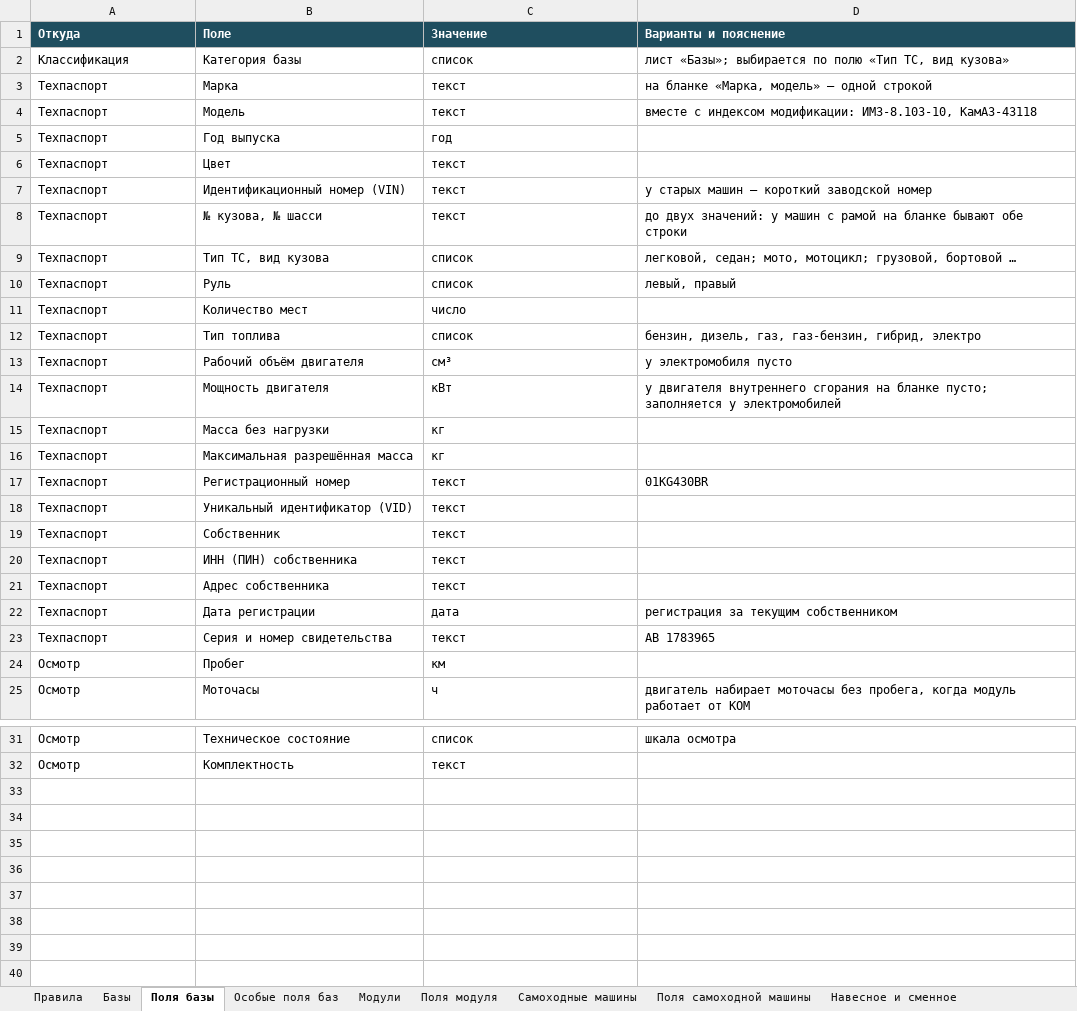
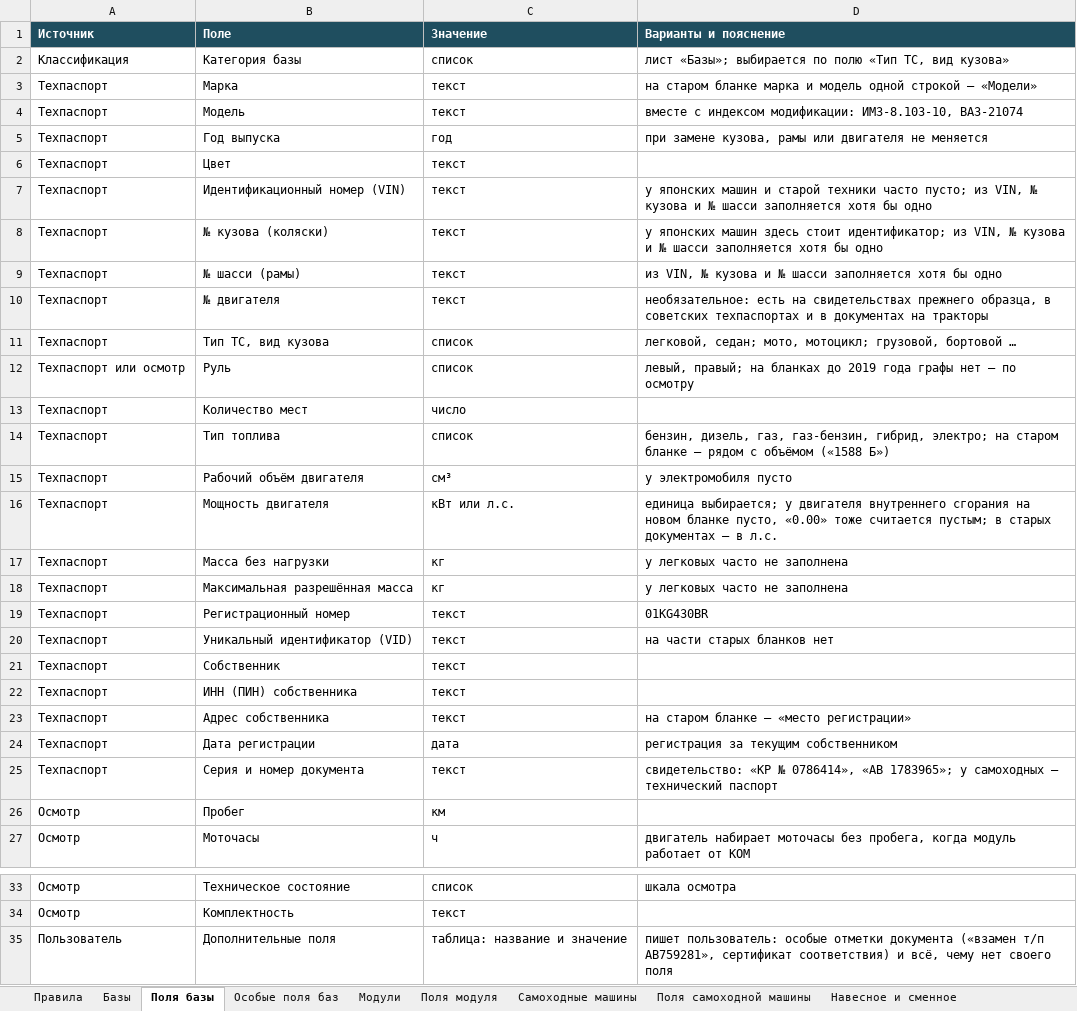
Before and after one commit to NMOsminnov-b-expert/inside, an Excel workbook: docs/kategorii-ts-baza-modul.xlsx, sheet Поля базы, drawn as a sheet; only a part is shown, gaps mark what is left out; values as stored, in another font and other column widths than the file's, no borders; addresses are those after the commit; the diff names each change by its address in the sheet, - before the commit and + after, or states it on an @@ line.

Commit message:
Категоризация ТС: итоговые поля базы и самоходной машины
Поля базы идут одним списком с пометкой источника. № кузова и № шасси
разделены; из них и VIN обязательно хотя бы одно. Вернулся № двигателя,
мощность можно указывать в кВт или л.с., особые отметки уходят в таблицу
дополнительных полей. Поля самоходной машины приведены к тому же виду.
Из примеров и полей убраны остатки прежних решений.

Подготовлено в Claude Code по задаче Осминова Н.

```diff
--- a/docs/kategorii-ts-baza-modul.xlsx (sheet Поля базы)
+++ b/docs/kategorii-ts-baza-modul.xlsx (sheet Поля базы)
-A1: Откуда
+A1: Источник
-D3 (Варианты и пояснение): на бланке «Марка, модель» — одной строкой
+D3 (Варианты и пояснение): на старом бланке марка и модель одной строкой — «Модели»
-D4 (Варианты и пояснение): …модификации: ИМЗ-8.103-10, КамАЗ-43118
+D4 (Варианты и пояснение): …модификации: ИМЗ-8.103-10, ВАЗ-21074
-D5 (Варианты и пояснение): (empty)
+D5 (Варианты и пояснение): при замене кузова, рамы или двигателя не меняется
-D7 (Варианты и пояснение): у старых машин — короткий заводской номер
+D7 (Варианты и пояснение): у японских машин и старой техники часто пусто; из VIN, № кузова и № шасси заполняется хотя бы одно
-B8 (Поле): № кузова, № шасси
+B8 (Поле): № кузова (коляски)
-D8 (Варианты и пояснение): до двух значений: у машин с рамой на бланке бывают обе строки
+D8 (Варианты и пояснение): у японских машин здесь стоит идентификатор; из VIN, № кузова и № шасси заполняется хотя бы одно
+row 9: Техпаспорт | № шасси (рамы) | текст | из VIN, № кузова и № шасси заполняется хотя бы одно
+row 10: Техпаспорт | № двигателя | текст | необязательное: есть на свидетельствах прежнего образца, в советских техпаспортах и в документах на тракторы
-A12 (Источник): Техпаспорт
+A12 (Источник): Техпаспорт или осмотр
-D12 (Варианты и пояснение): левый, правый
+D12 (Варианты и пояснение): левый, правый; на бланках до 2019 года графы нет — по осмотру
-D14 (Варианты и пояснение): …газ-бензин, гибрид, электро
+D14 (Варианты и пояснение): …газ-бензин, гибрид, электро; на старом бланке — рядом с объёмом («1588 Б»)
-C16 (Значение): кВт
+C16 (Значение): кВт или л.с.
-D16 (Варианты и пояснение): у двигателя внутреннего сгорания на бланке пусто; заполняется у электромобилей
+D16 (Варианты и пояснение): единица выбирается; у двигателя внутреннего сгорания на новом бланке пусто, «0.00» тоже считается пустым; в старых документах — в л.с.
-D17:D18 (Варианты и пояснение): (empty)
+D17:D18 (Варианты и пояснение): у легковых часто не заполнена
-D20 (Варианты и пояснение): (empty)
+D20 (Варианты и пояснение): на части старых бланков нет
-D23 (Варианты и пояснение): (empty)
+D23 (Варианты и пояснение): на старом бланке — «место регистрации»
-B25 (Поле): Серия и номер свидетельства
+B25 (Поле): Серия и номер документа
-D25 (Варианты и пояснение): AB 1783965
+D25 (Варианты и пояснение): свидетельство: «КР № 0786414», «AB 1783965»; у самоходных — технический паспорт
+row 35: Пользователь | Дополнительные поля | таблица: название и значение | пишет пользователь: особые отметки документа («взамен т/п АВ759281», сертификат соответствия) и всё, чему нет своего поля
```
Also changed, not shown: sheet Поля самоходной машины, sheet Правила, sheet Самоходные машины, sheet Примеры отнесения, sheet Модули, sheet Решения, 1 more sheet, 3 other files.
